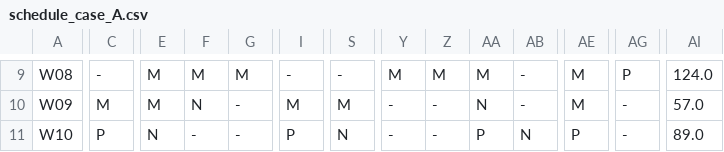
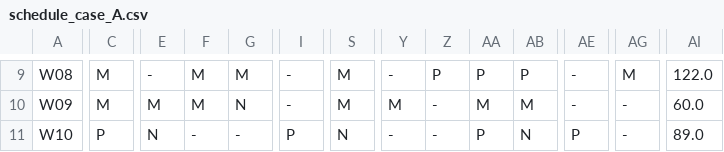
Before and after one commit to Sebastiano2002/Ai-Scheduler, a CSV file: schedule_case_A.csv, drawn as a sheet; only a part is shown, gaps mark what is left out; the diff covers the shown part only; the diff names each change by its address in the sheet, - before the commit and + after, or states it on an @@ line.

```diff
--- a/schedule_case_A.csv
+++ b/schedule_case_A.csv
-C9: -
+C9: M
-E9: M
+E9: -
-S9: -
+S9: M
-Y9: M
+Y9: -
-Z9: M
+Z9: P
-AA9: M
+AA9: P
-AB9: -
+AB9: P
-AE9:AE10: M
+AE9:AE10: -
-AG9: P
+AG9: M
-AI9: 124.0
+AI9: 122.0
-F10: N
+F10: M
-G10: -
+G10: N
-I10: M
+I10: -
-Y10: -
+Y10: M
-AA10: N
+AA10: M
-AB10: -
+AB10: M
-AI10: 57.0
+AI10: 60.0
```
Also changed, not shown: 158 edited cells elsewhere in this file, schedule_case_A_final.csv, 9 other files.
